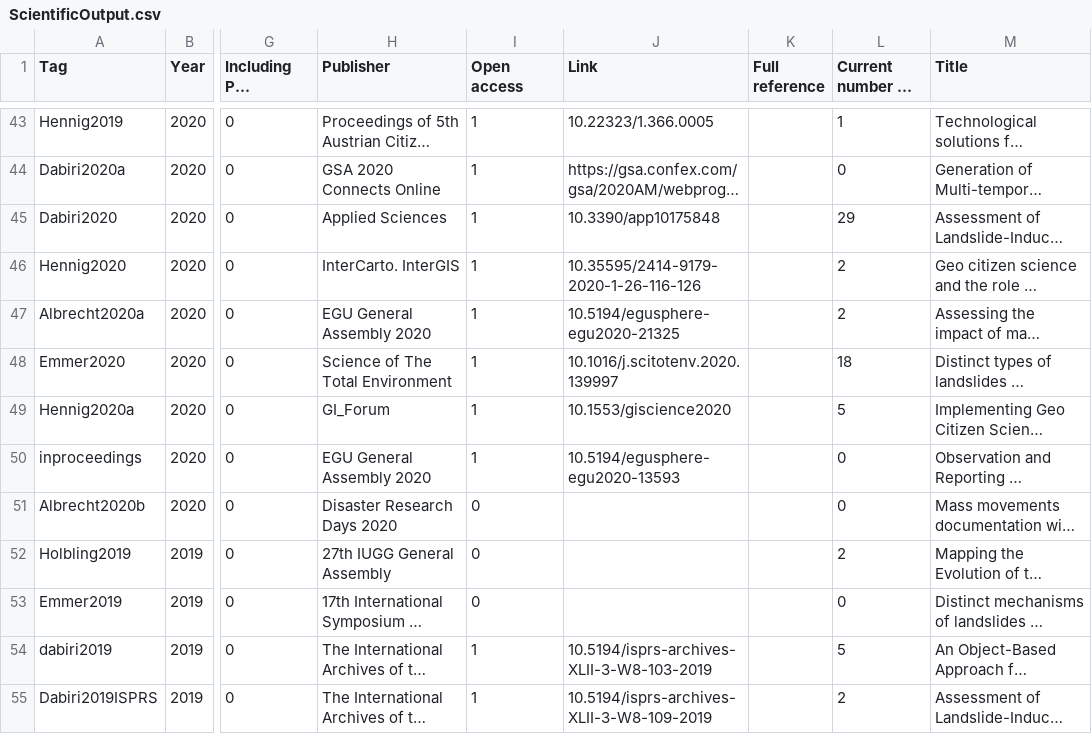
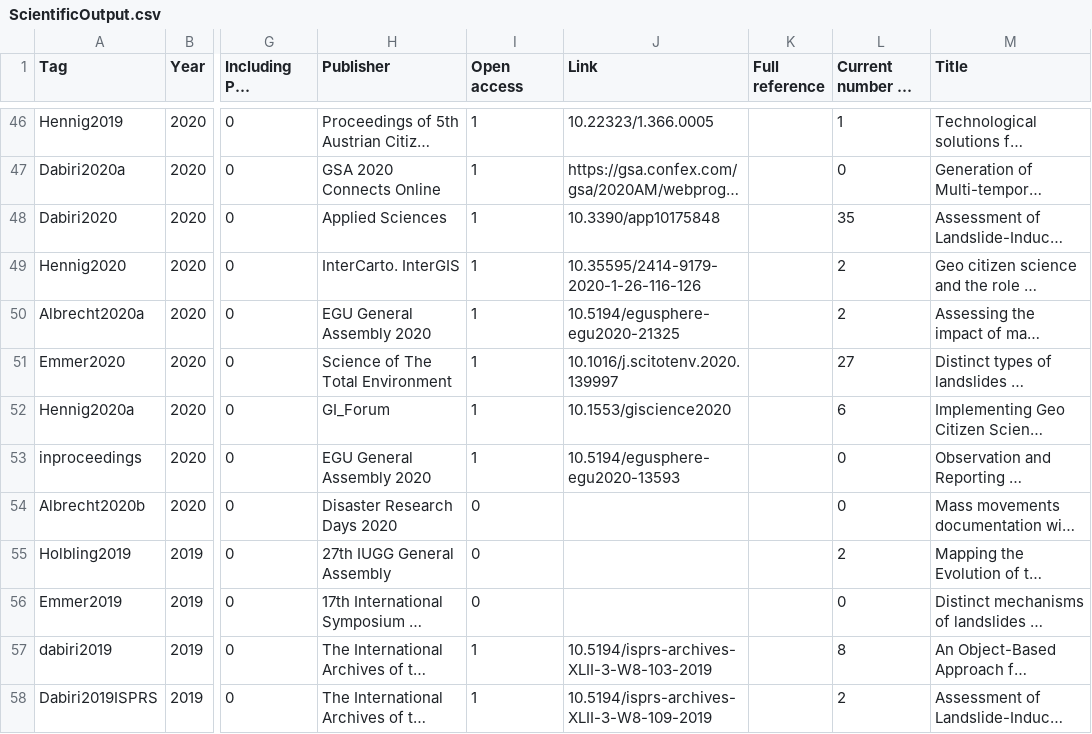
Before and after one commit to loreabad6/R-CV, a CSV file: ProAc/ScientificOutput.csv, drawn as a sheet; only a part is shown, gaps mark what is left out; long unchanged cells end in …; addresses are those after the commit; the diff covers the shown part only; the diff names each change by its address in the sheet, - before the commit and + after, or states it on an @@ line.

```diff
--- a/ProAc/ScientificOutput.csv
+++ b/ProAc/ScientificOutput.csv
-L48 (Current number of citations): 29
+L48 (Current number of citations): 35
-L51 (Current number of citations): 18
+L51 (Current number of citations): 27
-L52 (Current number of citations): 5
+L52 (Current number of citations): 6
-L57 (Current number of citations): 5
+L57 (Current number of citations): 8
```
Also changed, not shown: 3 added rows and 11 edited cells elsewhere in this file, 2 other files.
